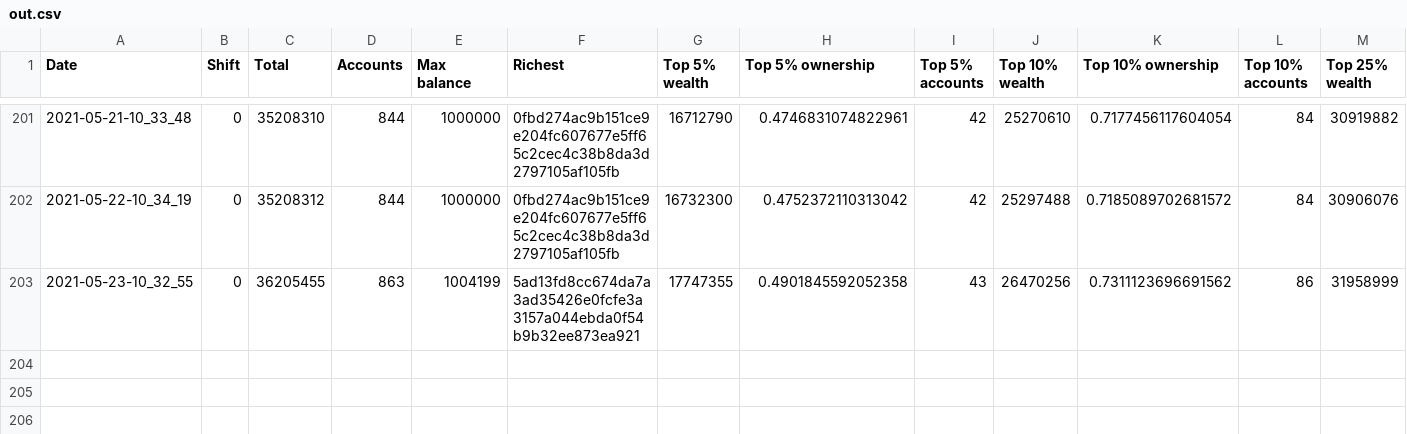
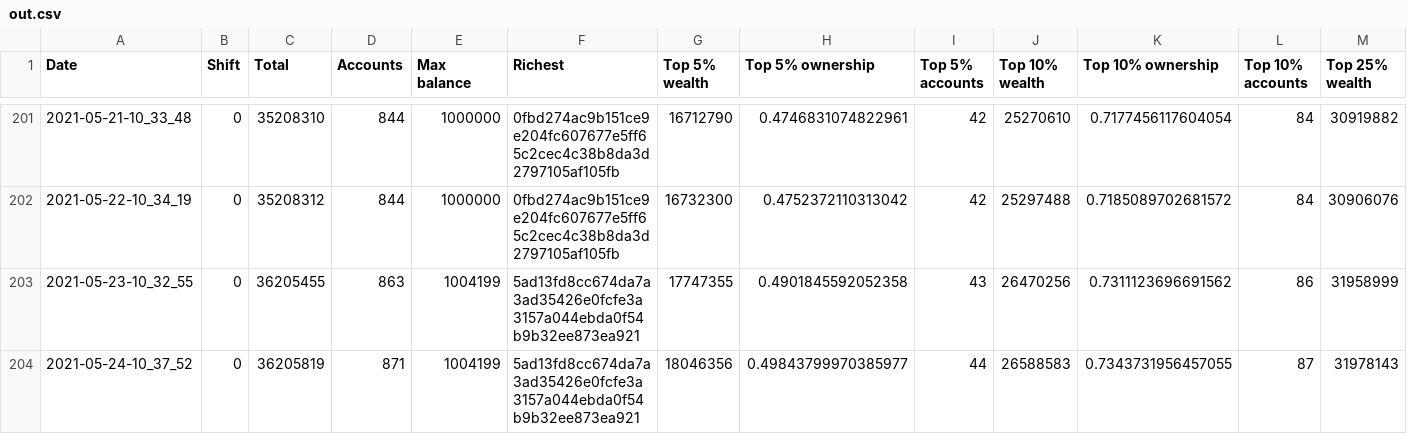
Before and after one commit to itsnikhil/tnb-analysis, a CSV file: out.csv, drawn as a sheet; only a part is shown, gaps mark what is left out; rows hold the shown columns only; the diff names each change by its address in the sheet, - before the commit and + after, or states it on an @@ line.

```diff
--- a/out.csv
+++ b/out.csv
+row 204: 2021-05-24-10_37_52 | 0 | 36205819 | 871 | 1004199 | 5ad13fd8cc674da7a3ad35426e0fcfe3a3157a044ebda0f54b9b32ee873ea921 | 18046356 | 0.49843799970385977 | 44 | 26588583 | 0.7343731956457055 | 87 | 31978143
```
Also changed, not shown: 9 other files.
